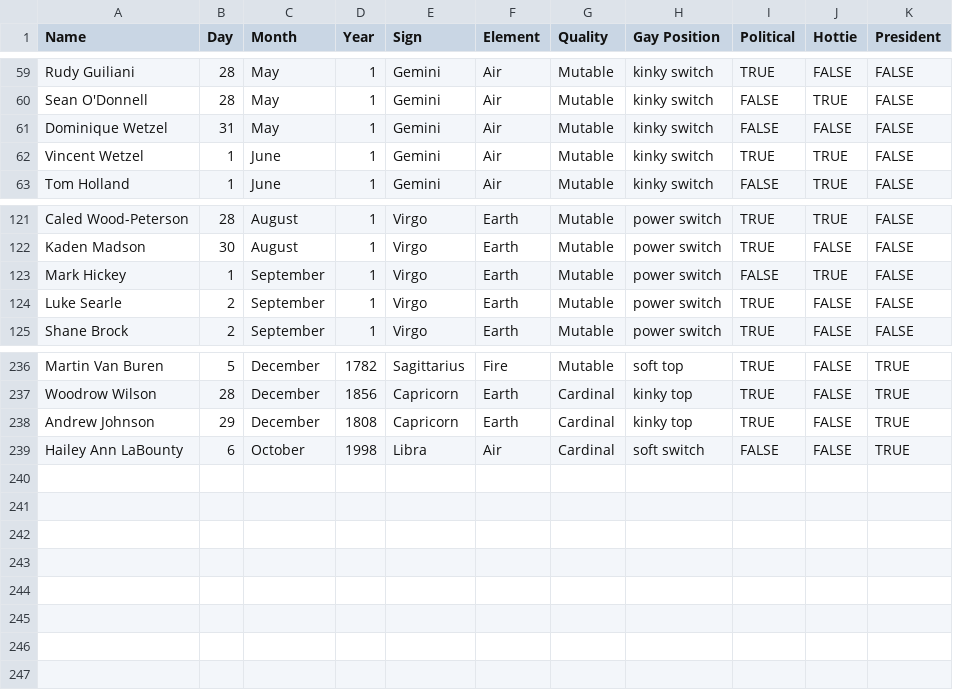
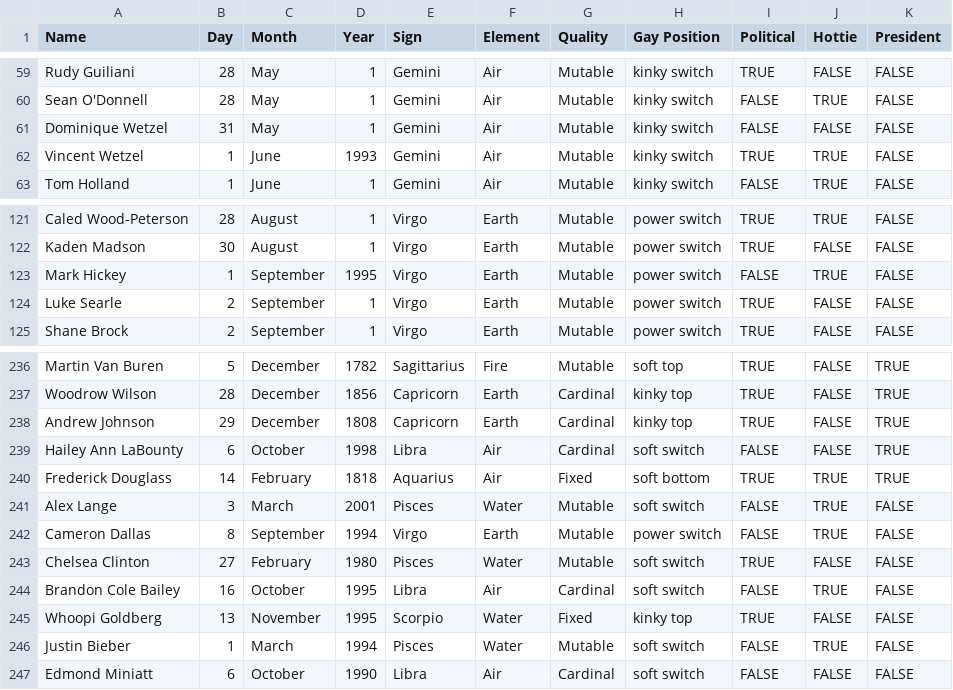
Before and after one commit to vincentwetzel/Zodiac, a CSV file: people.csv, drawn as a sheet; only a part is shown, gaps mark what is left out.

```diff
--- a/people.csv
+++ b/people.csv
@@ -61,3 +61,3 @@ Sean O'Donnell,28,May,1,Gemini,Air,Mutable,kinky switch,FALSE,TRUE,FALSE
 Dominique Wetzel,31,May,1,Gemini,Air,Mutable,kinky switch,FALSE,FALSE,FALSE
-Vincent Wetzel,1,June,1,Gemini,Air,Mutable,kinky switch,TRUE,TRUE,FALSE
+Vincent Wetzel,1,June,1993,Gemini,Air,Mutable,kinky switch,TRUE,TRUE,FALSE
 Tom Holland,1,June,1,Gemini,Air,Mutable,kinky switch,FALSE,TRUE,FALSE
@@ -122,3 +122,3 @@ Caled Wood-Peterson,28,August,1,Virgo,Earth,Mutable,power switch,TRUE,TRUE,FALSE
 Kaden Madson,30,August,1,Virgo,Earth,Mutable,power switch,TRUE,FALSE,FALSE
-Mark Hickey,1,September,1,Virgo,Earth,Mutable,power switch,FALSE,TRUE,FALSE
+Mark Hickey,1,September,1995,Virgo,Earth,Mutable,power switch,FALSE,TRUE,FALSE
 Luke Searle,2,September,1,Virgo,Earth,Mutable,power switch,TRUE,FALSE,FALSE
@@ -239 +239,9 @@ Andrew Johnson,29,December,1808,Capricorn,Earth,Cardinal,kinky top,TRUE,FALSE,TR
 Hailey Ann LaBounty,6,October,1998,Libra,Air,Cardinal,soft switch,FALSE,FALSE,TRUE
+Frederick Douglass,14,February,1818,Aquarius,Air,Fixed,soft bottom,TRUE,TRUE,TRUE
+Alex Lange,3,March,2001,Pisces,Water,Mutable,soft switch,FALSE,TRUE,FALSE
+Cameron Dallas,8,September,1994,Virgo,Earth,Mutable,power switch,FALSE,TRUE,FALSE
+Chelsea Clinton,27,February,1980,Pisces,Water,Mutable,soft switch,TRUE,FALSE,FALSE
+Brandon Cole Bailey,16,October,1995,Libra,Air,Cardinal,soft switch,FALSE,TRUE,FALSE
+Whoopi Goldberg,13,November,1995,Scorpio,Water,Fixed,kinky top,TRUE,FALSE,FALSE
+Justin Bieber,1,March,1994,Pisces,Water,Mutable,soft switch,FALSE,TRUE,FALSE
+Edmond Miniatt,6,October,1990,Libra,Air,Cardinal,soft switch,FALSE,FALSE,FALSE
```
Also changed, not shown: 1 other file.
